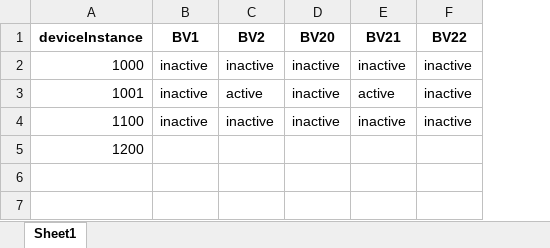
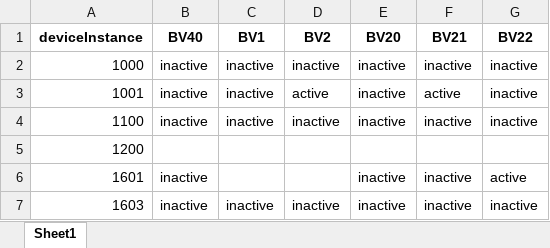
Before and after one commit to mikeshen7/bacnet_test, an Excel workbook: bv_values.xlsx, sheet Sheet1, drawn as a sheet; values as stored, in another font and other column widths than the file's, no borders; the diff names each change by its address in the sheet, - before the commit and + after, or states it on an @@ line.

```diff
--- a/bv_values.xlsx (sheet Sheet1)
+++ b/bv_values.xlsx (sheet Sheet1)
+column B (BV40), rows 2-4: all inactive
+row 6: 1601 | inactive |  |  | inactive | inactive | active
+row 7: 1603 | inactive | inactive | inactive | inactive | inactive | inactive
```
Also changed, not shown: av_values.xlsx, device_info.xlsx, 4 other files.
